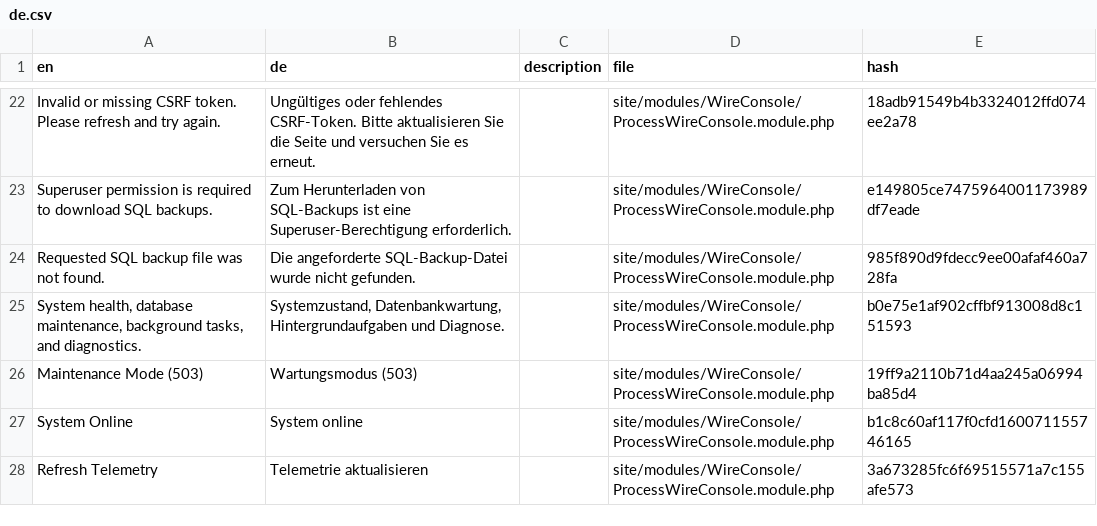
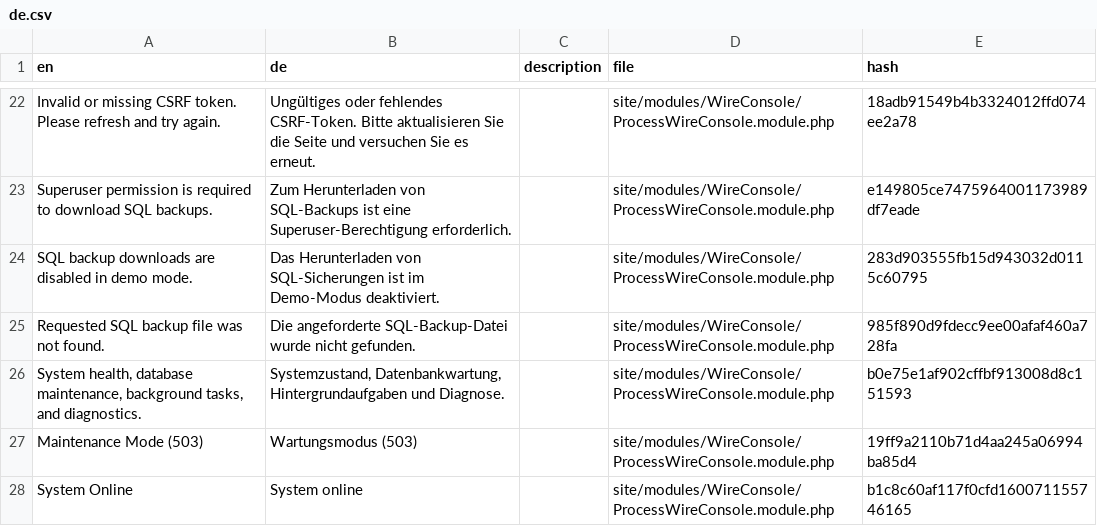
Before and after one commit to trk/WireConsole, a CSV file: languages/de.csv, drawn as a sheet; only a part is shown, gaps mark what is left out; the shorter side is filled out with more unchanged rows; the diff covers the shown part only; the diff names each change by its address in the sheet, - before the commit and + after, or states it on an @@ line.

```diff
--- a/languages/de.csv
+++ b/languages/de.csv
+row 24: SQL backup downloads are disabled in demo mode. | Das Herunterladen von SQL-Sicherungen ist im Demo-Modus deaktiviert. |  | site/modules/WireConsole/ProcessWireConsole.module.php | 283d903555fb15d943032d0115c60795
```
Also changed, not shown: 8 added rows elsewhere in this file, languages/en.csv, languages/es.csv, 3 other files.
